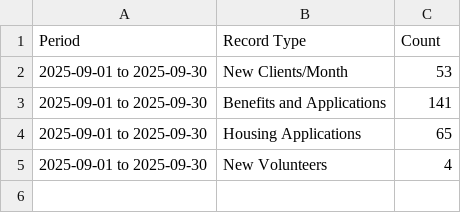
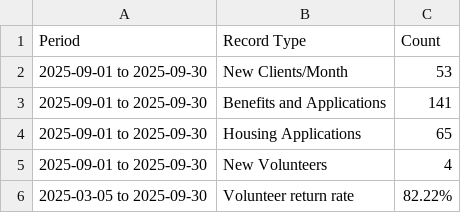
Before and after one commit to karangattu/united-effort-monthly-metrics, a CSV file: report_summary.csv, drawn as a sheet; the diff names each change by its address in the sheet, - before the commit and + after, or states it on an @@ line.

Commit message:
Add volunteer return rate analysis to summary report
Introduces methods to fetch event attendance records and calculate volunteer return rate in airtable_fetch.py. Updates append_to_summary to include return rate data in report_summary.csv, providing more comprehensive volunteer engagement metrics.

```diff
--- a/report_summary.csv
+++ b/report_summary.csv
+row 6: 2025-03-05 to 2025-09-30 | Volunteer return rate | 82.22%
```
Also changed, not shown: 2 other files.
